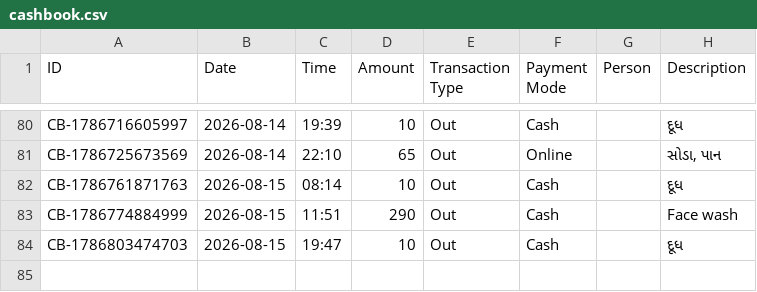
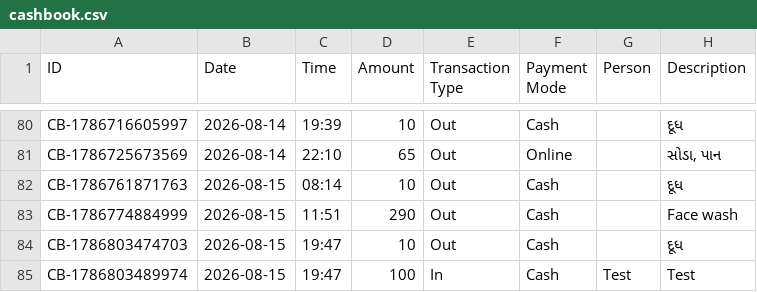
Before and after one commit to Jenil3797/personal-dashboard, a CSV file: cashbook.csv, drawn as a sheet; only a part is shown, gaps mark what is left out.

Commit message:
Add cashbook entry

```diff
--- a/cashbook.csv
+++ b/cashbook.csv
@@ -84 +84,2 @@ CB-1786774884999,2026-08-15,11:51,290,Out,Cash,,Face wash
 CB-1786803474703,2026-08-15,19:47,10,Out,Cash,,દૂધ
+CB-1786803489974,2026-08-15,19:47,100,In,Cash,Test,Test
```
